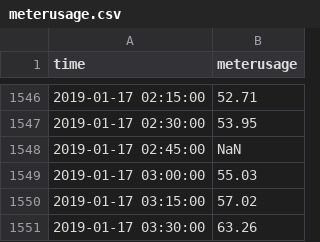
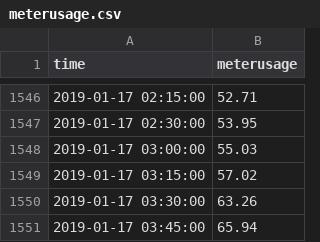
Before and after one commit to nimannv/Nima-Nazzari-Task, a CSV file: project/grpc_server/app/meterusage.csv, drawn as a sheet; only a part is shown, gaps mark what is left out; the shorter side is filled out with more unchanged rows; the diff names each change by its address in the sheet, - before the commit and + after, or states it on an @@ line.

Commit message:
data cleaning

```diff
--- a/project/grpc_server/app/meterusage.csv
+++ b/project/grpc_server/app/meterusage.csv
-row 1548: 2019-01-17 02:45:00 | NaN
```
